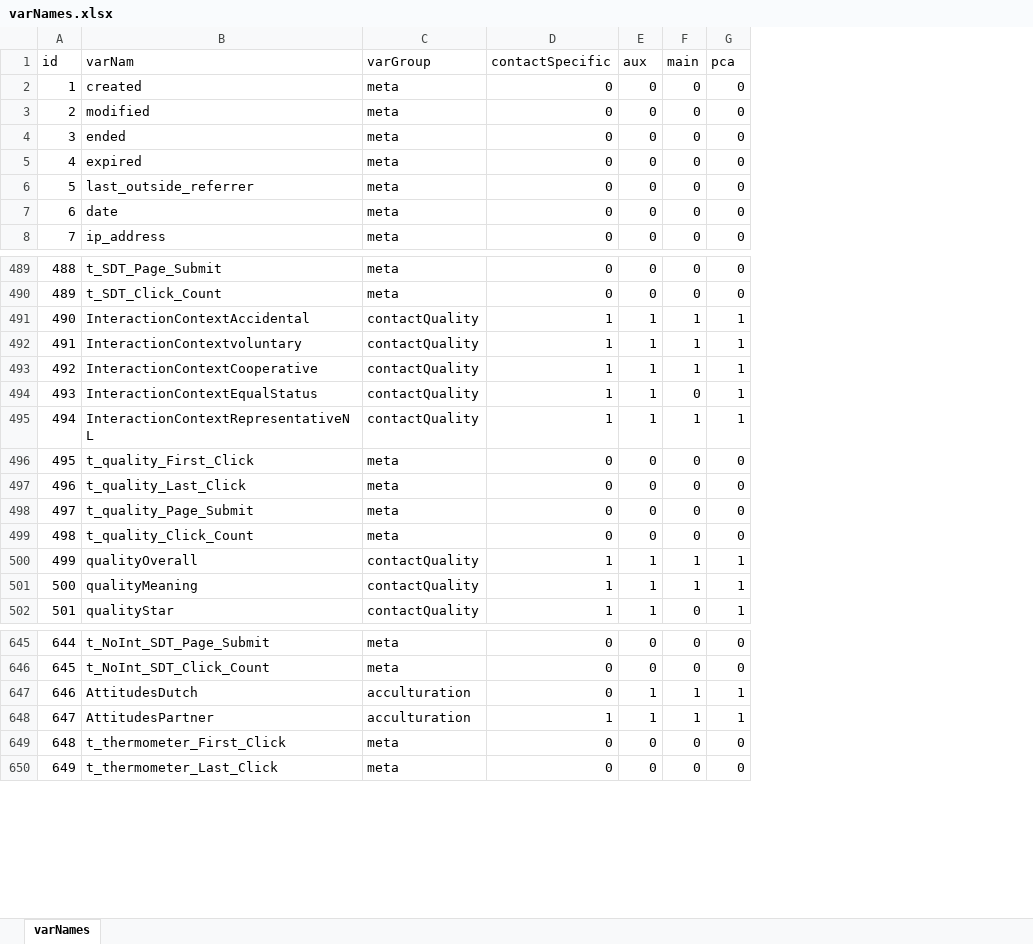
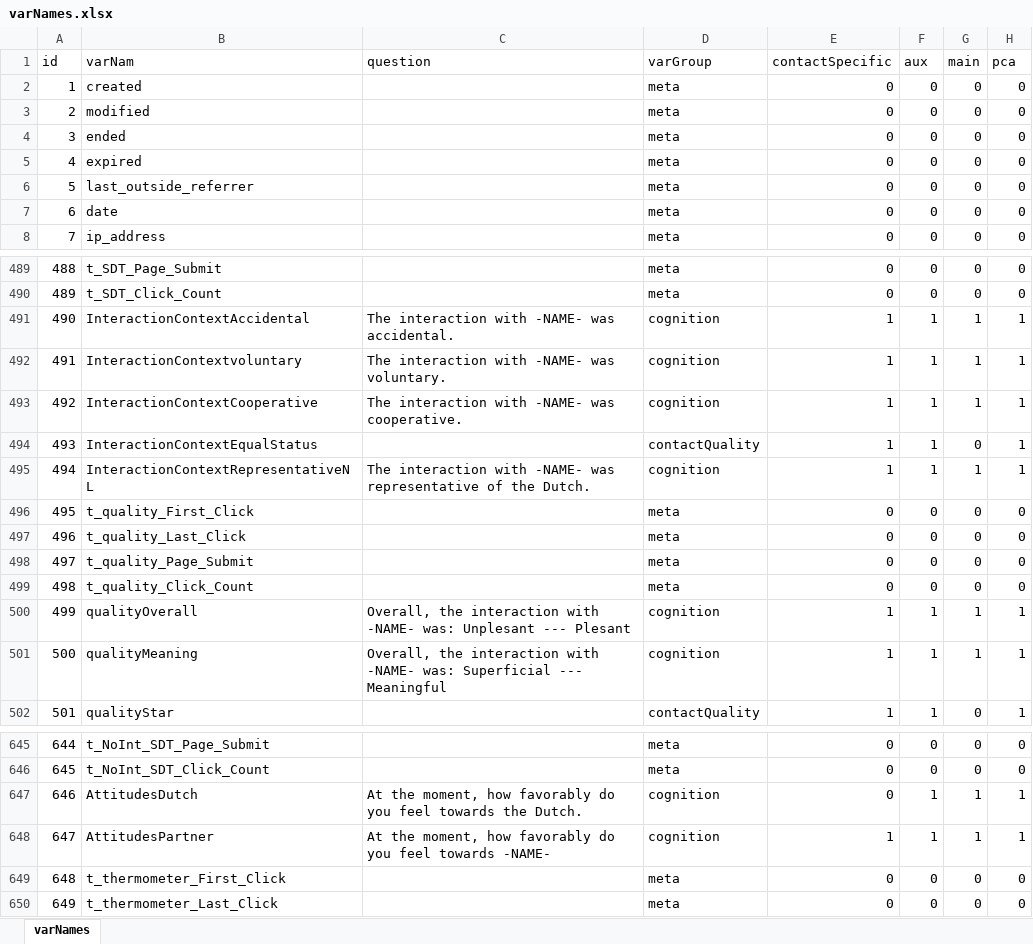
Before and after one commit to JannisCodes/migration-trajectories, an Excel workbook: preregistration/varNames.xlsx, sheet varNames, drawn as a sheet; only a part is shown, gaps mark what is left out; values as stored, in another font and other column widths than the file's, no borders; conditional formats not drawn; addresses are those after the commit; the diff names each change by its address in the sheet, - before the commit and + after, or states it on an @@ line.

```diff
--- a/preregistration/varNames.xlsx (sheet varNames)
+++ b/preregistration/varNames.xlsx (sheet varNames)
+column C (question), rows 491-501: The interaction with -NAME- was accidental. | The interaction with -NAME- was voluntary. | The interaction with -NAME- was cooperative. |  | The interaction with -NAME- was representative of the Dutch. |  |  |  |  | Overall, the interaction with -NAME- was: Unplesant --- Plesant | Overall, the interaction with -NAME- was: Superficial --- Meaningful; rows 647-648: At the moment, how favorably do you feel towards the Dutch. | At the moment, how favorably do you feel towards -NAME-
-D491:D493 (varGroup): contactQuality
+D491:D493 (varGroup): cognition
-D495 (varGroup): contactQuality
+D495 (varGroup): cognition
-D500:D501 (varGroup): contactQuality
+D500:D501 (varGroup): cognition
-D647:D648 (varGroup): acculturation
+D647:D648 (varGroup): cognition
```
Also changed, not shown: 26 other files.
